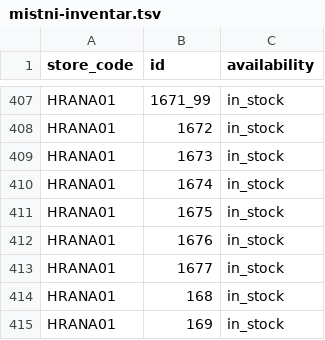
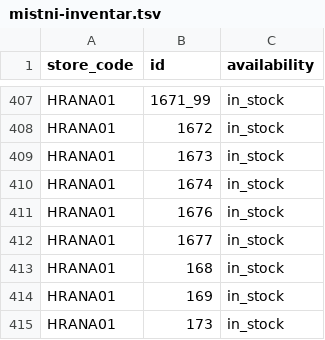
Before and after one commit to k8thegr8st/mistni-inventar, a TSV file: mistni-inventar.tsv, drawn as a sheet; only a part is shown, gaps mark what is left out; the shorter side is filled out with more unchanged rows.

```diff
--- a/mistni-inventar.tsv
+++ b/mistni-inventar.tsv
@@ -410,3 +410,2 @@ HRANA01	1673	in_stock
 HRANA01	1674	in_stock
-HRANA01	1675	in_stock
 HRANA01	1676	in_stock
```
